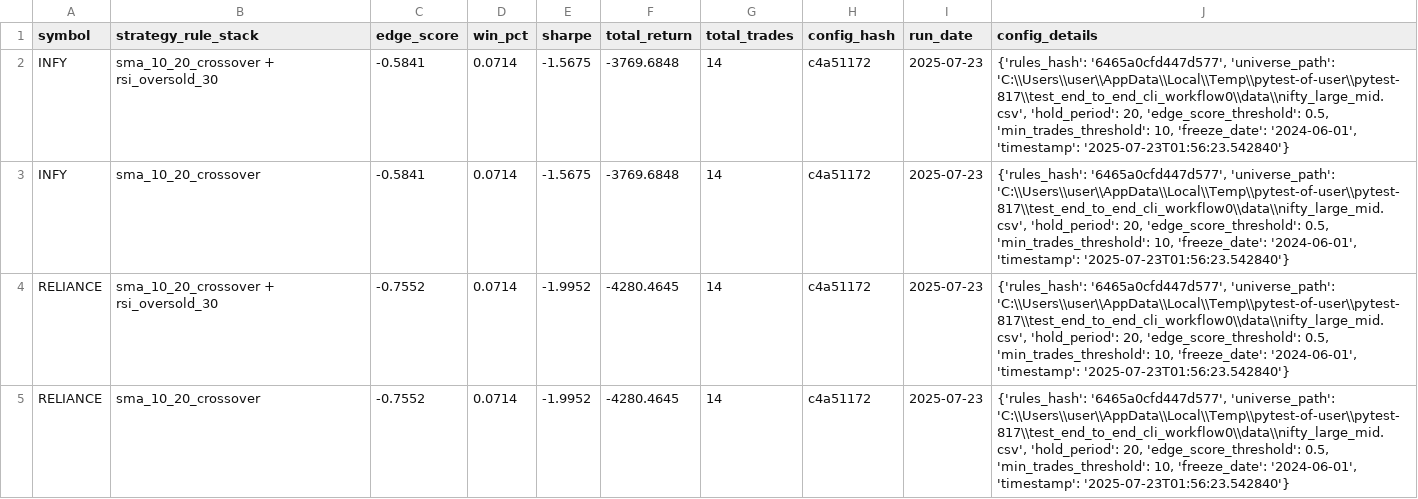
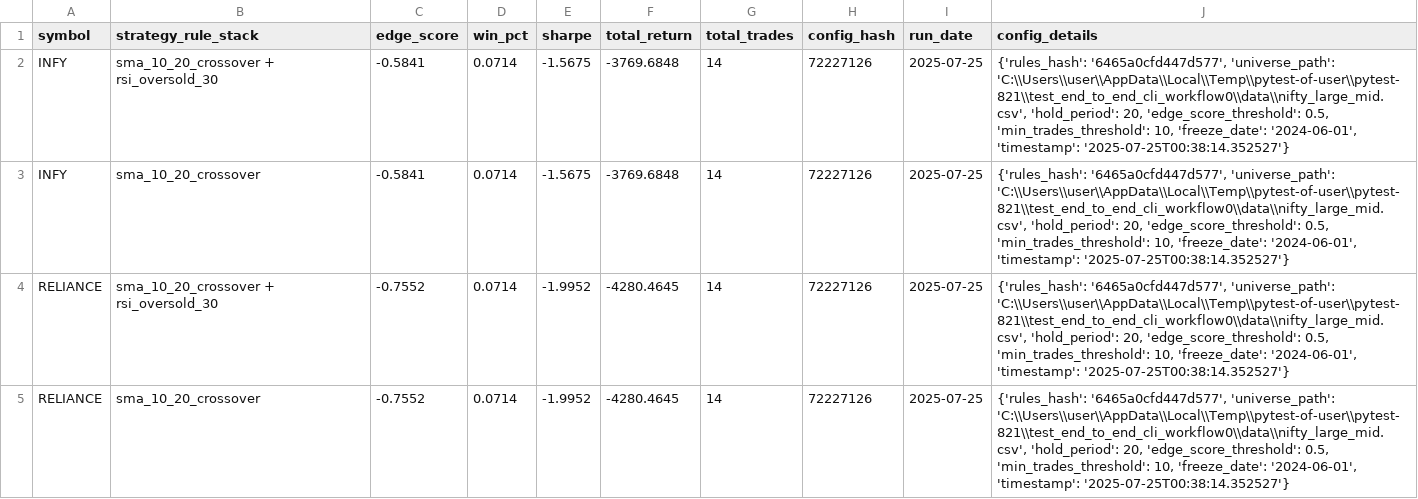
Before and after one commit to vijayanajay/stock_rule_based, a CSV file: strategy_performance_report.csv, drawn as a sheet.

```diff
--- a/strategy_performance_report.csv
+++ b/strategy_performance_report.csv
@@ -1,5 +1,5 @@
 symbol,strategy_rule_stack,edge_score,win_pct,sharpe,total_return,total_trades,config_hash,run_date,config_details
-"INFY","sma_10_20_crossover + rsi_oversold_30",-0.5841,0.0714,-1.5675,-3769.6848,14,"c4a51172","2025-07-23","{'rules_hash': '6465a0cfd447d577', 'universe_path': 'C:\\Users\\user\\AppData\\Local\\Temp\\pytest-of-user\\pytest-817\\test_end_to_end_cli_workflow0\\data\\nifty_large_mid.csv', 'hold_period': 20, 'edge_score_threshold': 0.5, 'min_trades_threshold': 10, 'freeze_date': '2024-06-01', 'timestamp': '2025-07-23T01:56:23.542840'}"
-"INFY","sma_10_20_crossover",-0.5841,0.0714,-1.5675,-3769.6848,14,"c4a51172","2025-07-23","{'rules_hash': '6465a0cfd447d577', 'universe_path': 'C:\\Users\\user\\AppData\\Local\\Temp\\pytest-of-user\\pytest-817\\test_end_to_end_cli_workflow0\\data\\nifty_large_mid.csv', 'hold_period': 20, 'edge_score_threshold': 0.5, 'min_trades_threshold': 10, 'freeze_date': '2024-06-01', 'timestamp': '2025-07-23T01:56:23.542840'}"
-"RELIANCE","sma_10_20_crossover + rsi_oversold_30",-0.7552,0.0714,-1.9952,-4280.4645,14,"c4a51172","2025-07-23","{'rules_hash': '6465a0cfd447d577', 'universe_path': 'C:\\Users\\user\\AppData\\Local\\Temp\\pytest-of-user\\pytest-817\\test_end_to_end_cli_workflow0\\data\\nifty_large_mid.csv', 'hold_period': 20, 'edge_score_threshold': 0.5, 'min_trades_threshold': 10, 'freeze_date': '2024-06-01', 'timestamp': '2025-07-23T01:56:23.542840'}"
-"RELIANCE","sma_10_20_crossover",-0.7552,0.0714,-1.9952,-4280.4645,14,"c4a51172","2025-07-23","{'rules_hash': '6465a0cfd447d577', 'universe_path': 'C:\\Users\\user\\AppData\\Local\\Temp\\pytest-of-user\\pytest-817\\test_end_to_end_cli_workflow0\\data\\nifty_large_mid.csv', 'hold_period': 20, 'edge_score_threshold': 0.5, 'min_trades_threshold': 10, 'freeze_date': '2024-06-01', 'timestamp': '2025-07-23T01:56:23.542840'}"
+"INFY","sma_10_20_crossover + rsi_oversold_30",-0.5841,0.0714,-1.5675,-3769.6848,14,"72227126","2025-07-25","{'rules_hash': '6465a0cfd447d577', 'universe_path': 'C:\\Users\\user\\AppData\\Local\\Temp\\pytest-of-user\\pytest-821\\test_end_to_end_cli_workflow0\\data\\nifty_large_mid.csv', 'hold_period': 20, 'edge_score_threshold': 0.5, 'min_trades_threshold': 10, 'freeze_date': '2024-06-01', 'timestamp': '2025-07-25T00:38:14.352527'}"
+"INFY","sma_10_20_crossover",-0.5841,0.0714,-1.5675,-3769.6848,14,"72227126","2025-07-25","{'rules_hash': '6465a0cfd447d577', 'universe_path': 'C:\\Users\\user\\AppData\\Local\\Temp\\pytest-of-user\\pytest-821\\test_end_to_end_cli_workflow0\\data\\nifty_large_mid.csv', 'hold_period': 20, 'edge_score_threshold': 0.5, 'min_trades_threshold': 10, 'freeze_date': '2024-06-01', 'timestamp': '2025-07-25T00:38:14.352527'}"
+"RELIANCE","sma_10_20_crossover + rsi_oversold_30",-0.7552,0.0714,-1.9952,-4280.4645,14,"72227126","2025-07-25","{'rules_hash': '6465a0cfd447d577', 'universe_path': 'C:\\Users\\user\\AppData\\Local\\Temp\\pytest-of-user\\pytest-821\\test_end_to_end_cli_workflow0\\data\\nifty_large_mid.csv', 'hold_period': 20, 'edge_score_threshold': 0.5, 'min_trades_threshold': 10, 'freeze_date': '2024-06-01', 'timestamp': '2025-07-25T00:38:14.352527'}"
+"RELIANCE","sma_10_20_crossover",-0.7552,0.0714,-1.9952,-4280.4645,14,"72227126","2025-07-25","{'rules_hash': '6465a0cfd447d577', 'universe_path': 'C:\\Users\\user\\AppData\\Local\\Temp\\pytest-of-user\\pytest-821\\test_end_to_end_cli_workflow0\\data\\nifty_large_mid.csv', 'hold_period': 20, 'edge_score_threshold': 0.5, 'min_trades_threshold': 10, 'freeze_date': '2024-06-01', 'timestamp': '2025-07-25T00:38:14.352527'}"
```
Also changed, not shown: 10 other files.
